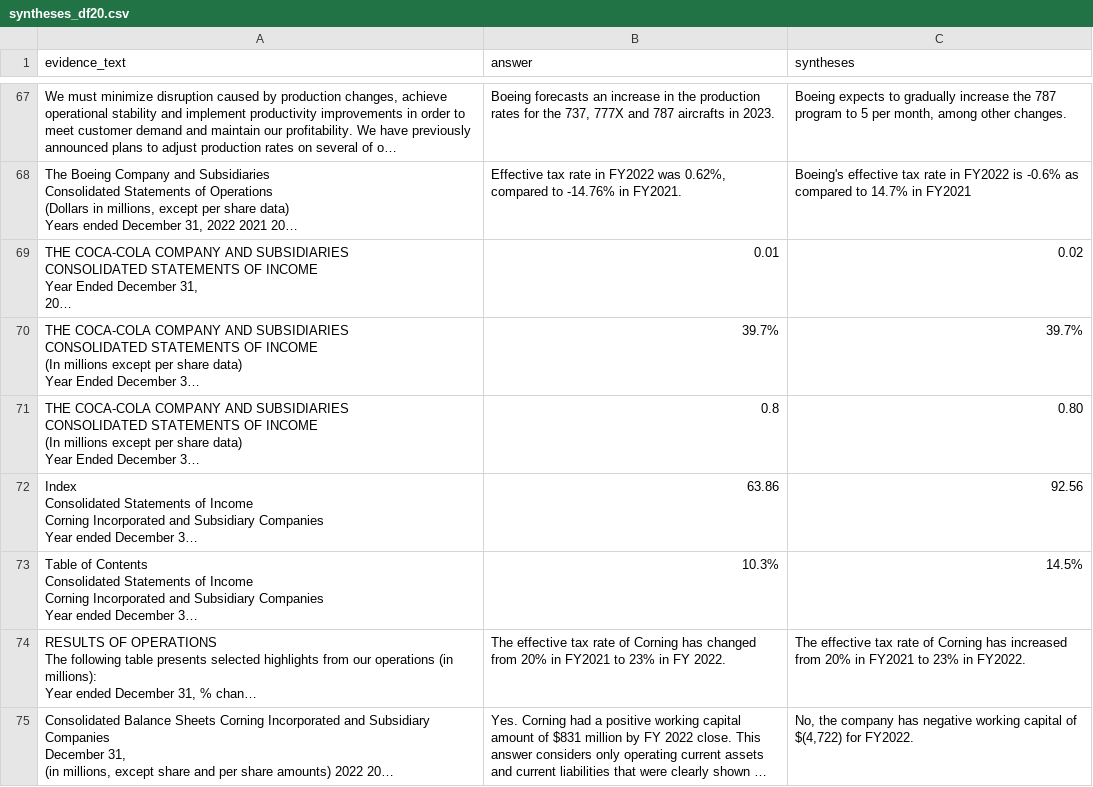
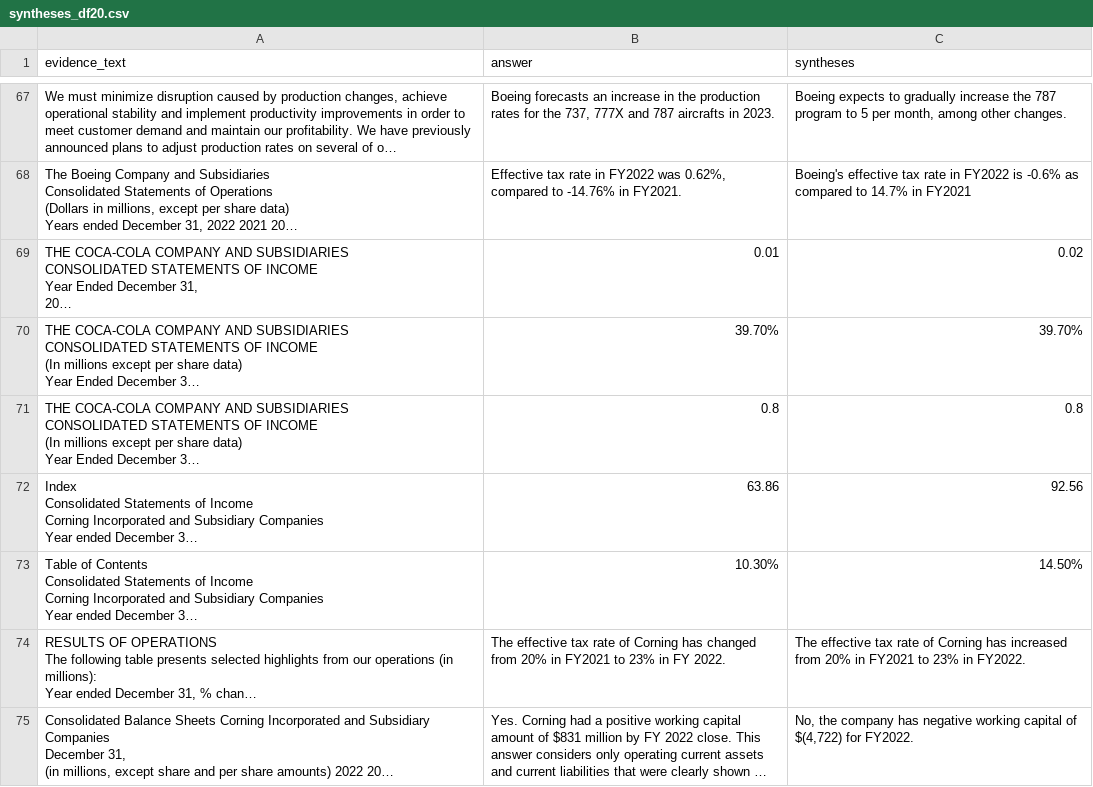
Before and after one commit to iiWhiteii/Q-A, a CSV file: GPT_3.5_Turbo/Evaluation/Evaluation_CSV/syntheses_df20.csv (was GPT_3.5_Turbo/Evaluation/syntheses_df20.csv), drawn as a sheet; only a part is shown, gaps mark what is left out; long unchanged cells end in …; the diff covers the shown part only; the diff names each change by its address in the sheet, - before the commit and + after, or states it on an @@ line.

```diff
--- a/GPT_3.5_Turbo/Evaluation/syntheses_df20.csv
+++ b/GPT_3.5_Turbo/Evaluation/Evaluation_CSV/syntheses_df20.csv
-B70 (answer): 39.7%
+B70 (answer): 39.70%
-C70 (syntheses): 39.7%
+C70 (syntheses): 39.70%
-C71 (syntheses): 0.80
+C71 (syntheses): 0.8
-B73 (answer): 10.3%
+B73 (answer): 10.30%
-C73 (syntheses): 14.5%
+C73 (syntheses): 14.50%
```
Also changed, not shown: 45 edited cells elsewhere in this file, GPT_3.5_Turbo/Evaluation/syntheses_df50.csv, 3 other files.
